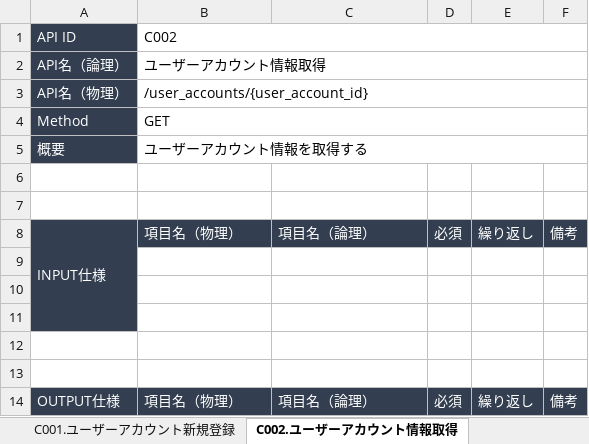
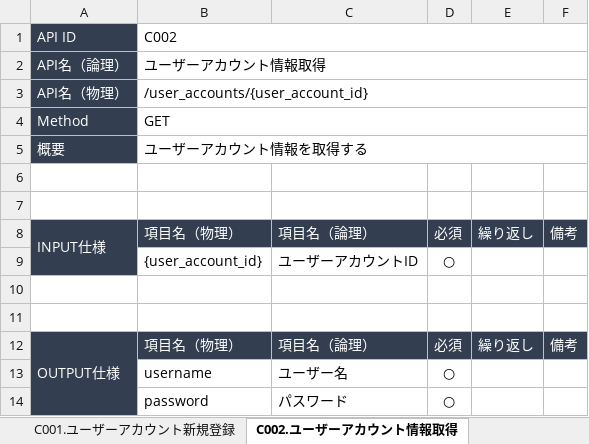
Before and after one commit to KakudaCl/coda-document, an Excel workbook: CODA_INOUT定義.xlsx, sheet C002.ユーザーアカウント情報取得, drawn as a sheet; values as stored, in another font and other column widths than the file's, no borders; removed rows and columns are numbered as before the commit, all else as after; the diff names each change by its address in the sheet, - before the commit and + after, or states it on an @@ line.

```diff
--- a/CODA_INOUT定義.xlsx (sheet C002.ユーザーアカウント情報取得)
+++ b/CODA_INOUT定義.xlsx (sheet C002.ユーザーアカウント情報取得)
-row 9: (empty)
+row 9:  | {user_account_id} | ユーザーアカウントID | ○
-row 10: (empty)
-row 11: (empty)
+A12:A14 merged
+row 13:  | username | ユーザー名 | ○
+row 14:  | password | パスワード | ○
```
Also changed, not shown: sheet C001.ユーザーアカウント新規登録, sheet C005.譜面新規登録, sheet C004.譜面一覧取得, sheet C003.ユーザーアカウント削除, sheet C006.譜面削除, CODA_API一覧.xlsx.
